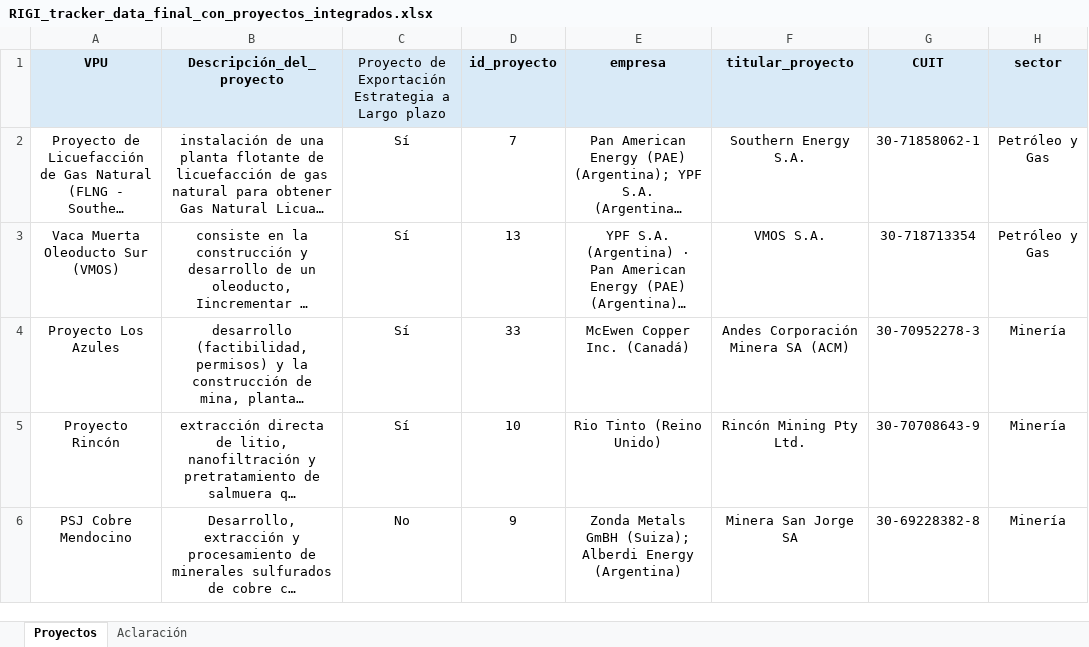
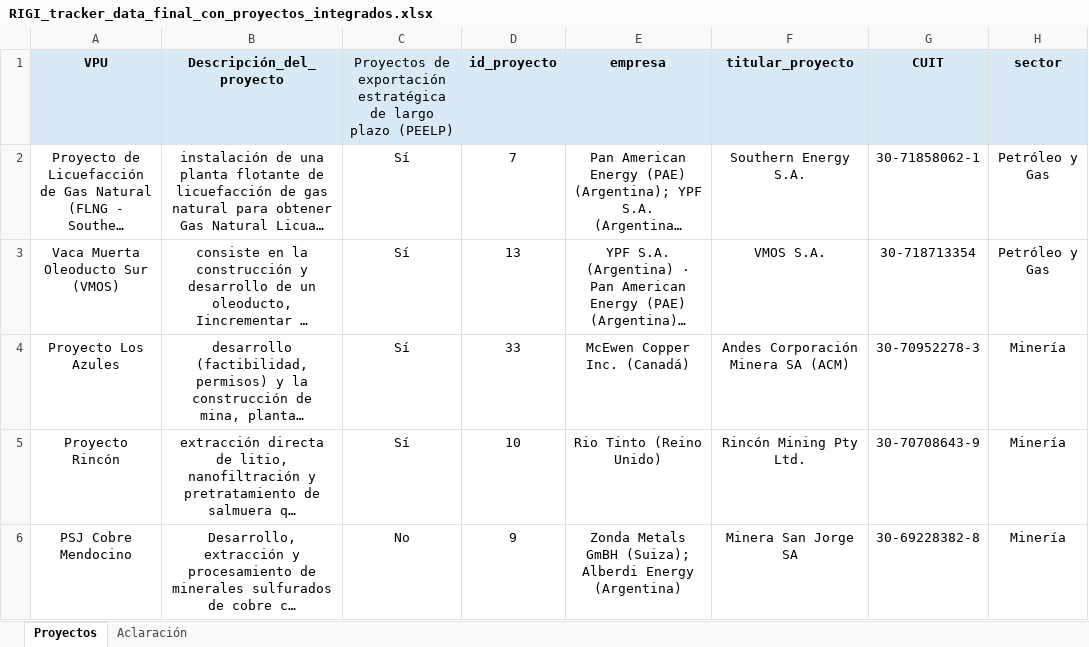
Before and after one commit to lucassebaord29/RIGI, an Excel workbook: data/RIGI_tracker_data_final_con_proyectos_integrados.xlsx, sheet Proyectos, drawn as a sheet; only a part is shown; long unchanged cells end in …; values as stored, in another font and other column widths than the file's, no borders; table styles not drawn; the diff names each change by its address in the sheet, - before the commit and + after, or states it on an @@ line.

```diff
--- a/data/RIGI_tracker_data_final_con_proyectos_integrados.xlsx (sheet Proyectos)
+++ b/data/RIGI_tracker_data_final_con_proyectos_integrados.xlsx (sheet Proyectos)
-C1: Proyecto de Exportación Estrategia a Largo plazo
+C1: Proyectos de exportación estratégica de largo plazo (PEELP)
```
Also changed, not shown: downloads/base_interactiva_aprobados.xlsx, downloads/base_interactiva_pendientes.xlsx, 8 other files.
